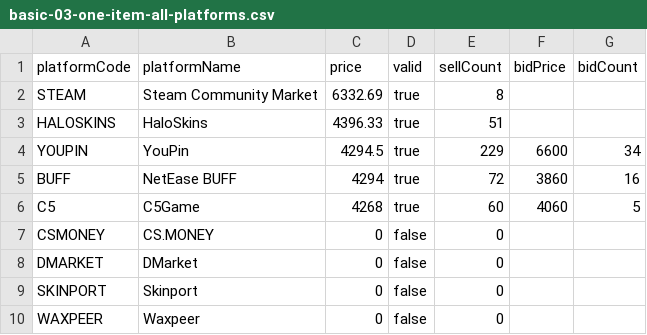
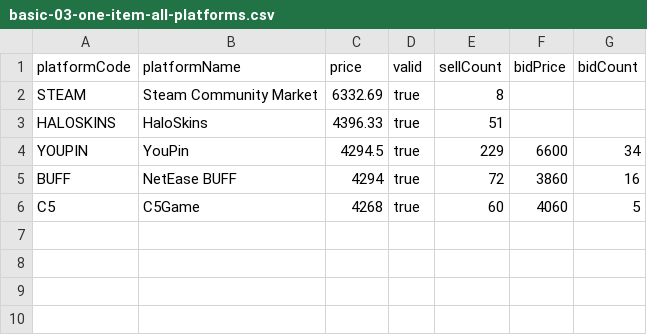
Before and after one commit to Keyuuuuuu/YYYP-IIS, a CSV file: output/query-results/basic-03-one-item-all-platforms.csv, drawn as a sheet; the diff names each change by its address in the sheet, - before the commit and + after, or states it on an @@ line.

```diff
--- a/output/query-results/basic-03-one-item-all-platforms.csv
+++ b/output/query-results/basic-03-one-item-all-platforms.csv
-row 7: CSMONEY | CS.MONEY | 0 | false | 0
-row 8: DMARKET | DMarket | 0 | false | 0
-row 9: SKINPORT | Skinport | 0 | false | 0
-row 10: WAXPEER | Waxpeer | 0 | false | 0
```
Also changed, not shown: output/query-results/aggregation-02-valid-price-coverage.csv, output/query-results/aggregation-05-price-spread-by-item.csv, 24 other files.
